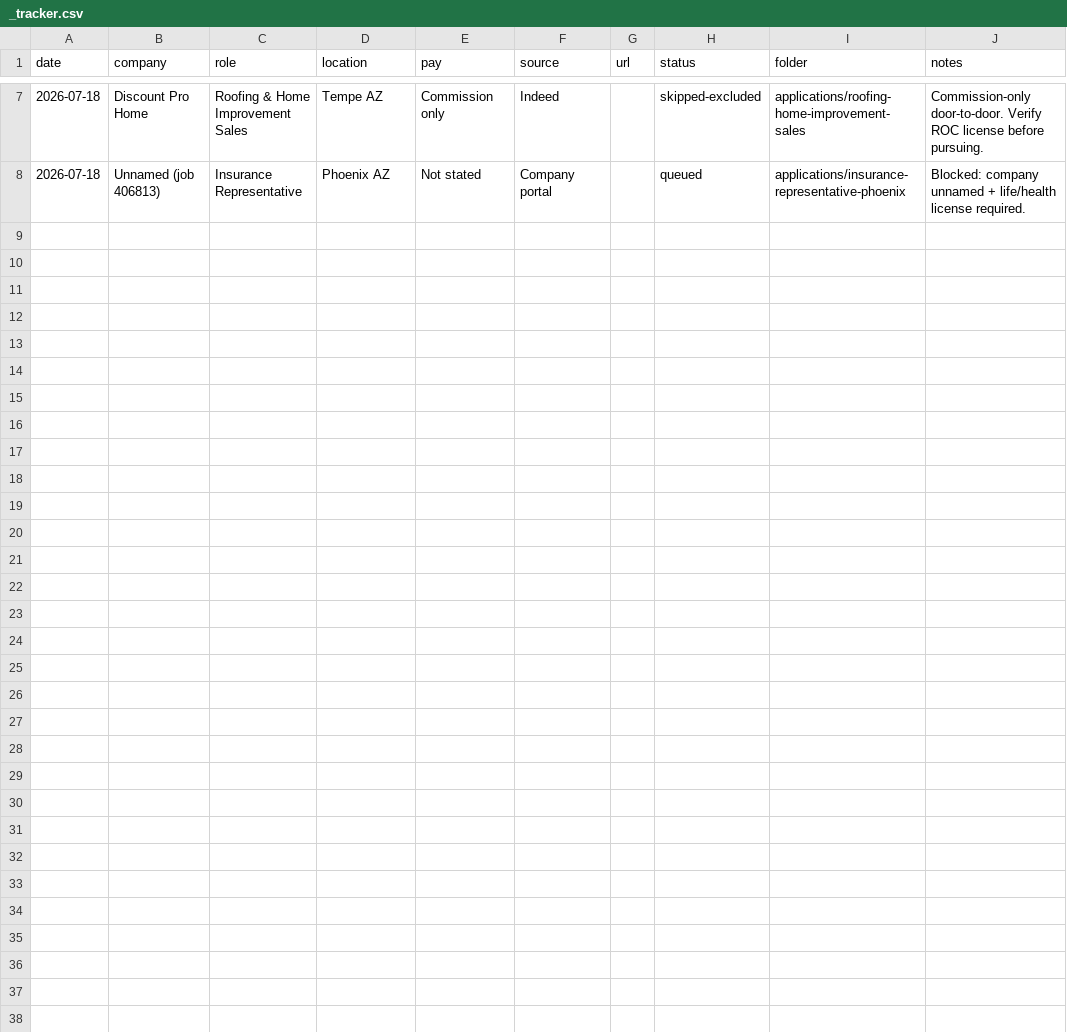
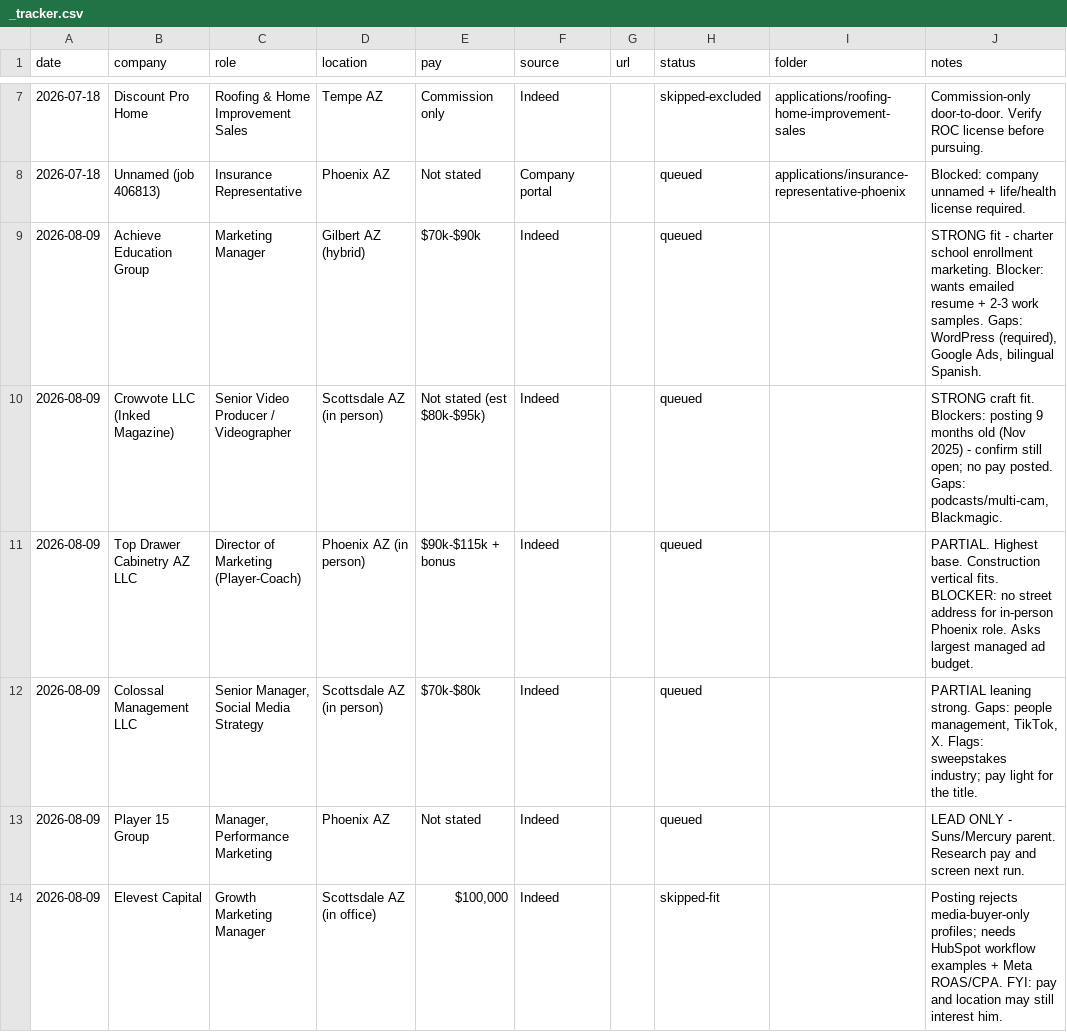
Before and after one commit to jchappellmedia/hydration-tracker, a CSV file: applications/_tracker.csv, drawn as a sheet; only a part is shown, gaps mark what is left out; the diff covers the shown part only.

```diff
--- a/applications/_tracker.csv
+++ b/applications/_tracker.csv
@@ -8 +8,7 @@ date,company,role,location,pay,source,url,status,folder,notes
 2026-07-18,Unnamed (job 406813),Insurance Representative,Phoenix AZ,Not stated,Company portal,,queued,applications/insurance-representative-phoenix,Blocked: company unnamed + life/health license required.
+2026-08-09,Achieve Education Group,Marketing Manager,Gilbert AZ (hybrid),$70k-$90k,Indeed,,queued,,"STRONG fit - charter school enrollment marketing. Blocker: wants emailed resume + 2-3 work samples. Gaps: WordPress (required), Google Ads, bilingual Spanish."
+2026-08-09,Crowvote LLC (Inked Magazine),Senior Video Producer / Videographer,Scottsdale AZ (in person),Not stated (est $80k-$95k),Indeed,,queued,,"STRONG craft fit. Blockers: posting 9 months old (Nov 2025) - confirm still open; no pay posted. Gaps: podcasts/multi-cam, Blackmagic."
+2026-08-09,Top Drawer Cabinetry AZ LLC,Director of Marketing (Player-Coach),Phoenix AZ (in person),$90k-$115k + bonus,Indeed,,queued,,PARTIAL. Highest base. Construction vertical fits. BLOCKER: no street address for in-person Phoenix role. Asks largest managed ad budget.
+2026-08-09,Colossal Management LLC,"Senior Manager, Social Media Strategy",Scottsdale AZ (in person),$70k-$80k,Indeed,,queued,,"PARTIAL leaning strong. Gaps: people management, TikTok, X. Flags: sweepstakes industry; pay light for the title."
+2026-08-09,Player 15 Group,"Manager, Performance Marketing",Phoenix AZ,Not stated,Indeed,,queued,,LEAD ONLY - Suns/Mercury parent. Research pay and screen next run.
+2026-08-09,Elevest Capital,Growth Marketing Manager,Scottsdale AZ (in office),"$100,000",Indeed,,skipped-fit,,Posting rejects media-buyer-only profiles; needs HubSpot workflow examples + Meta ROAS/CPA. FYI: pay and location may still interest him.
```
Also changed, not shown: 17 added rows elsewhere in this file, 3 other files.
